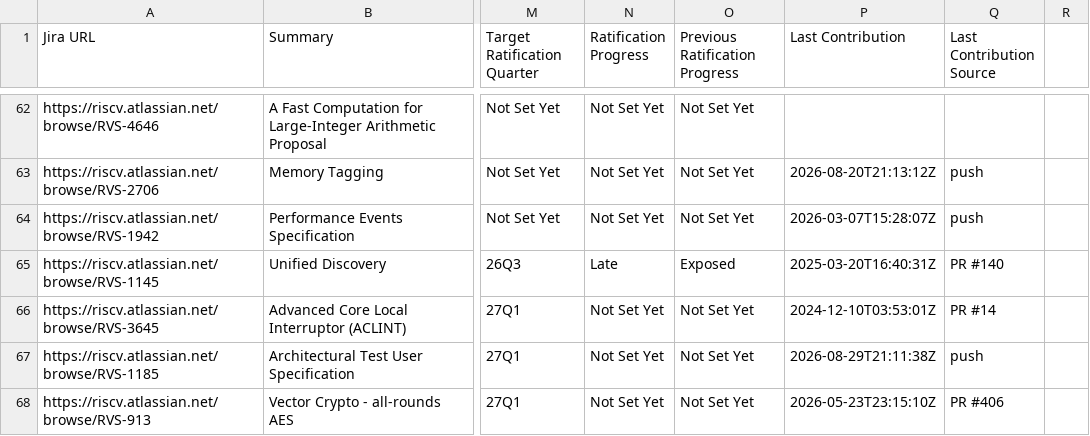
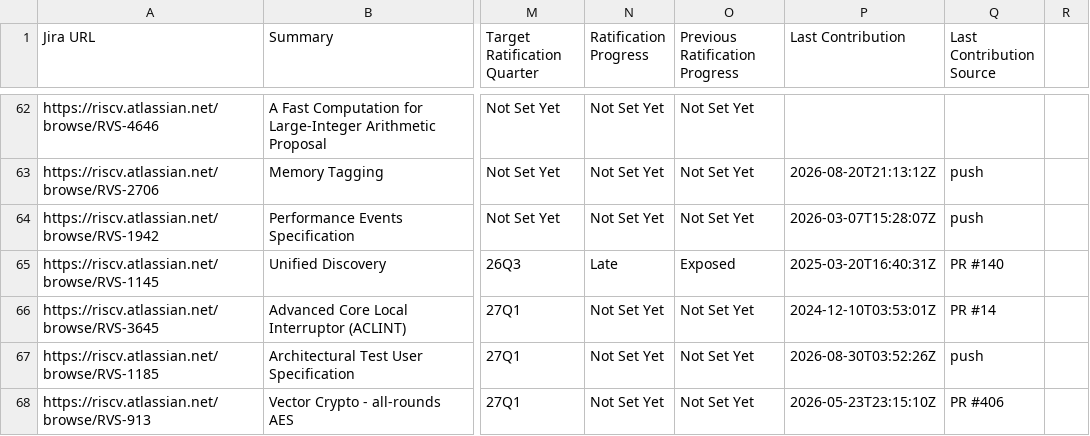
Before and after one commit to riscv/adm-spec-dashboard, a CSV file: web-ui/public/latest.csv, drawn as a sheet; only a part is shown, gaps mark what is left out; the diff names each change by its address in the sheet, - before the commit and + after, or states it on an @@ line.

```diff
--- a/web-ui/public/latest.csv
+++ b/web-ui/public/latest.csv
-P67 (Last Contribution): 2026-08-29T21:11:38Z
+P67 (Last Contribution): 2026-08-30T03:52:26Z
```
Also changed, not shown: 1 other file.
